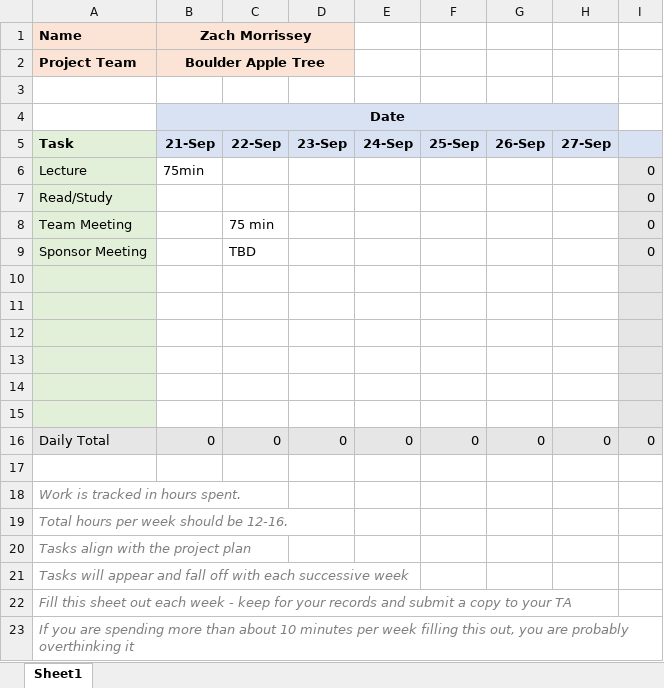
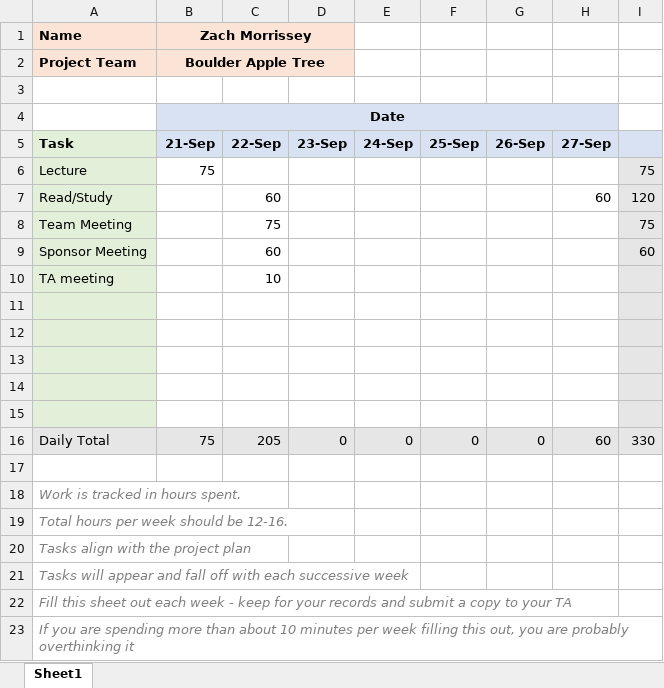
Before and after one commit to zmorrisseyj/BATP-Capstone2020-21, an Excel workbook: TimeSheets/9_27-zamo4930.xlsx, sheet Sheet1, drawn as a sheet; only a part is shown; values as stored, in another font and other column widths than the file's, no borders; charts and pictures not drawn; removed rows and columns are numbered as before the commit, all else as after; the diff names each change by its address in the sheet, - before the commit and + after, or states it on an @@ line.

Commit message:
Add files via upload

```diff
--- a/TimeSheets/9_27-zamo4930.xlsx (sheet Sheet1)
+++ b/TimeSheets/9_27-zamo4930.xlsx (sheet Sheet1)
-B6 (Zach Morrissey): 75min
+B6 (Zach Morrissey): 75
-I6: 0
+I6: 75
-row 7: Read/Study |  |  |  |  |  |  |  | 0
+row 7: Read/Study |  | 60 |  |  |  |  | 60 | 120
-C8: 75 min
+C8: 75
-I8: 0
+I8: 75
-C9: TBD
+C9: 60
-I9: 0
+I9: 60
+row 10: TA meeting |  | 10
-row 15: (empty)
-B16 (Zach Morrissey): 0
+B16 (Zach Morrissey): 75
-C16: 0
+C16: 205
-H16: 0
+H16: 60
-I16: 0
+I16: 330
```
